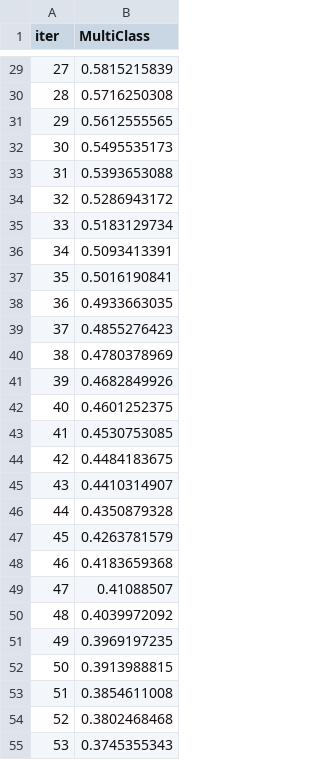
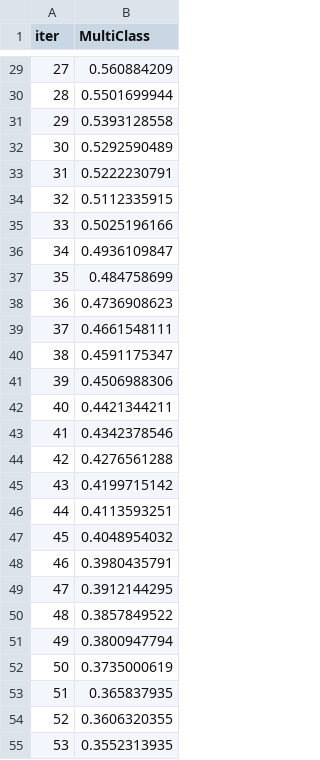
Before and after one commit to aminmirkouei/CyCon_v1, a TSV file: backend/catboost_info/learn_error.tsv, drawn as a sheet; only a part is shown, gaps mark what is left out; the diff covers the shown part only.

```diff
--- a/backend/catboost_info/learn_error.tsv
+++ b/backend/catboost_info/learn_error.tsv
@@ -29,27 +29,27 @@ iter	MultiClass
-27	0.5815215839
-28	0.5716250308
-29	0.5612555565
-30	0.5495535173
-31	0.5393653088
-32	0.5286943172
-33	0.5183129734
-34	0.5093413391
-35	0.5016190841
-36	0.4933663035
-37	0.4855276423
-38	0.4780378969
-39	0.4682849926
-40	0.4601252375
-41	0.4530753085
-42	0.4484183675
-43	0.4410314907
-44	0.4350879328
-45	0.4263781579
-46	0.4183659368
-47	0.41088507
-48	0.4039972092
-49	0.3969197235
-50	0.3913988815
-51	0.3854611008
-52	0.3802468468
-53	0.3745355343
+27	0.560884209
+28	0.5501699944
+29	0.5393128558
+30	0.5292590489
+31	0.5222230791
+32	0.5112335915
+33	0.5025196166
+34	0.4936109847
+35	0.484758699
+36	0.4736908623
+37	0.4661548111
+38	0.4591175347
+39	0.4506988306
+40	0.4421344211
+41	0.4342378546
+42	0.4276561288
+43	0.4199715142
+44	0.4113593251
+45	0.4048954032
+46	0.3980435791
+47	0.3912144295
+48	0.3857849522
+49	0.3800947794
+50	0.3735000619
+51	0.365837935
+52	0.3606320355
+53	0.3552313935
```
Also changed, not shown: 73 edited cells elsewhere in this file, backend/catboost_info/time_left.tsv, 9 other files.
